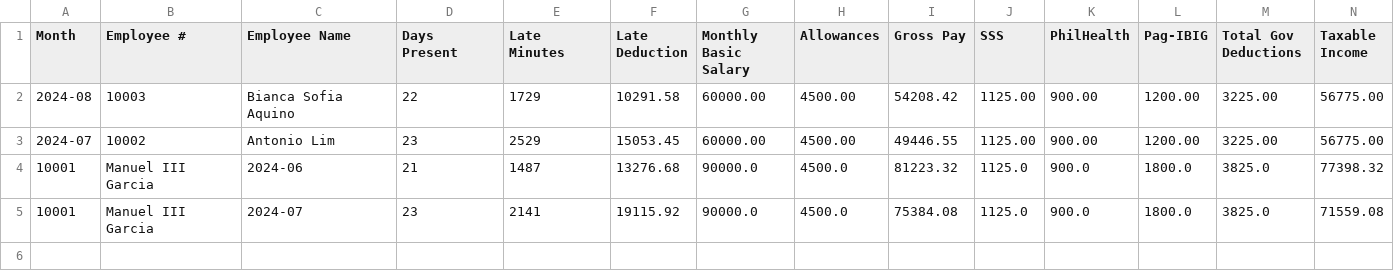
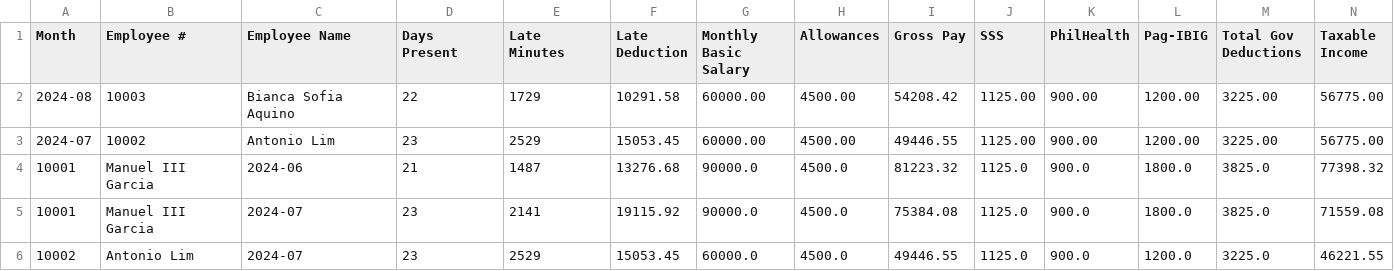
Before and after one commit to crisgeraldtan16/MotorPH_Payroll_System, a CSV file: data/payroll_records.csv, drawn as a sheet; only a part is shown; rows hold the shown columns only; the diff names each change by its address in the sheet, - before the commit and + after, or states it on an @@ line.

```diff
--- a/data/payroll_records.csv
+++ b/data/payroll_records.csv
+row 6: 10002 | Antonio Lim | 2024-07 | 23 | 2529 | 15053.45 | 60000.0 | 4500.0 | 49446.55 | 1125.0 | 900.0 | 1200.0 | 3225.0 | 46221.55
```
Also changed, not shown: data/leaves.csv, 2 other files.
